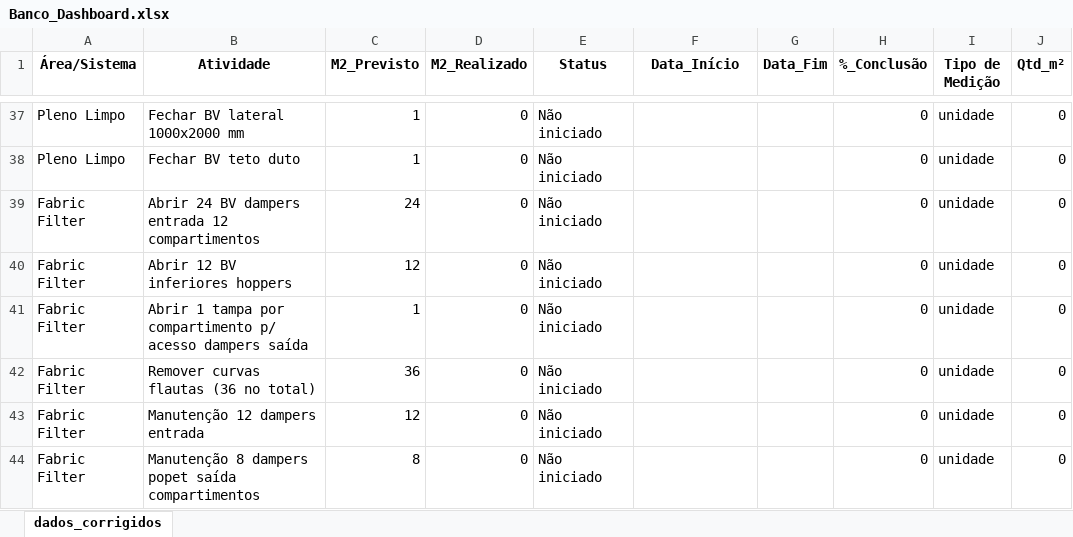
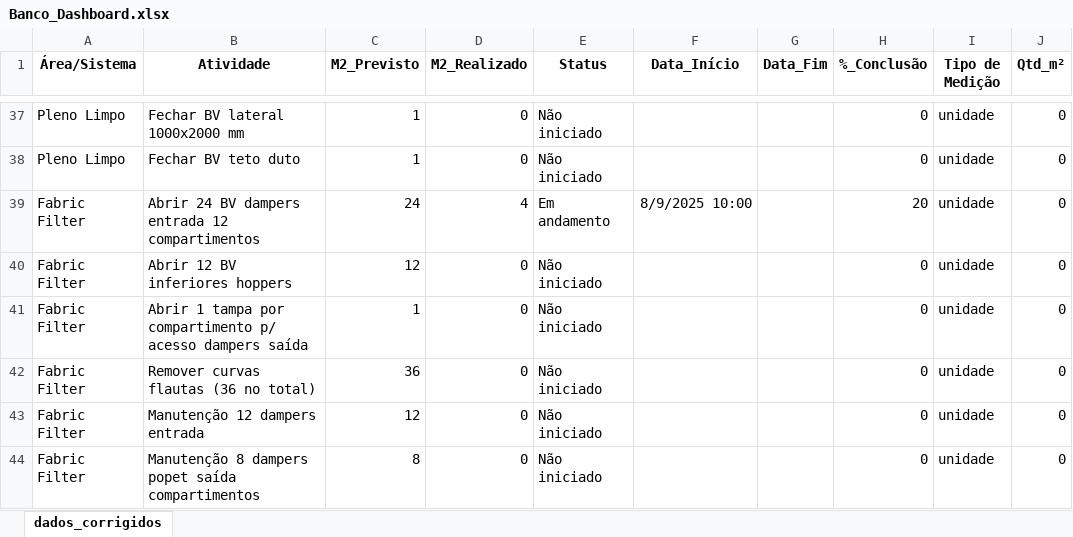
Before and after one commit to guilhermeadsjss/Progresso-da-parada, an Excel workbook: Banco_Dashboard.xlsx, sheet dados_corrigidos, drawn as a sheet; only a part is shown, gaps mark what is left out; values as stored, in another font and other column widths than the file's, no borders; the diff names each change by its address in the sheet, - before the commit and + after, or states it on an @@ line.

Commit message:
atualização

```diff
--- a/Banco_Dashboard.xlsx (sheet dados_corrigidos)
+++ b/Banco_Dashboard.xlsx (sheet dados_corrigidos)
-D39 (M2_Realizado): 0
+D39 (M2_Realizado): 4
-E39 (Status): Não iniciado
+E39 (Status): Em andamento
-F39 (Data_Início): (empty)
+F39 (Data_Início): 8/9/2025 10:00
-H39 (%_Conclusão): 0
+H39 (%_Conclusão): 20
```
